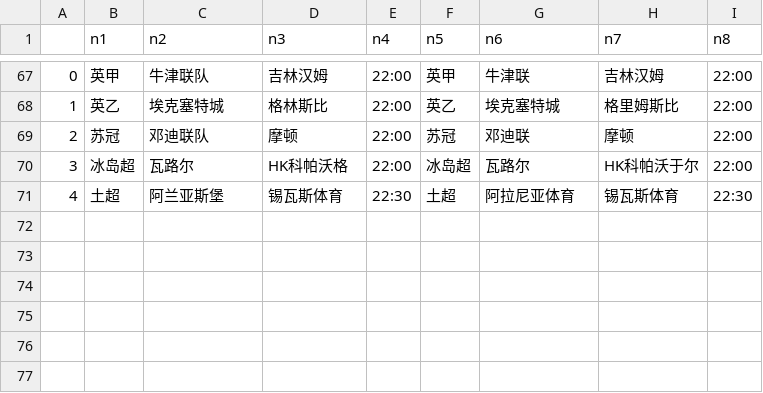
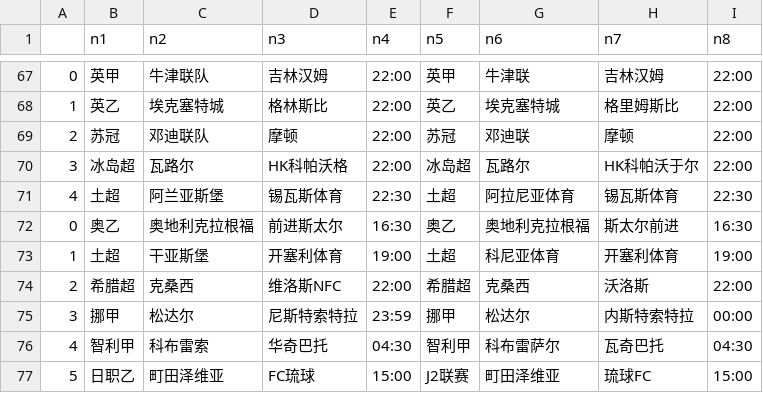
Before and after one commit to Jack1shao/wbw, a CSV file: zqconfig_dmdzb.csv, drawn as a sheet; only a part is shown, gaps mark what is left out; the diff names each change by its address in the sheet, - before the commit and + after, or states it on an @@ line.

```diff
--- a/zqconfig_dmdzb.csv
+++ b/zqconfig_dmdzb.csv
+row 72: 0 | 奥乙 | 奥地利克拉根福 | 前进斯太尔 | 16:30 | 奥乙 | 奥地利克拉根福 | 斯太尔前进 | 16:30
+row 73: 1 | 土超 | 干亚斯堡 | 开塞利体育 | 19:00 | 土超 | 科尼亚体育 | 开塞利体育 | 19:00
+row 74: 2 | 希腊超 | 克桑西 | 维洛斯NFC | 22:00 | 希腊超 | 克桑西 | 沃洛斯 | 22:00
+row 75: 3 | 挪甲 | 松达尔 | 尼斯特索特拉 | 23:59 | 挪甲 | 松达尔 | 内斯特索特拉 | 00:00
+row 76: 4 | 智利甲 | 科布雷索 | 华奇巴托 | 04:30 | 智利甲 | 科布雷萨尔 | 瓦奇巴托 | 04:30
+row 77: 5 | 日职乙 | 町田泽维亚 | FC琉球 | 15:00 | J2联赛 | 町田泽维亚 | 琉球FC | 15:00
```
Also changed, not shown: 3 other files.
